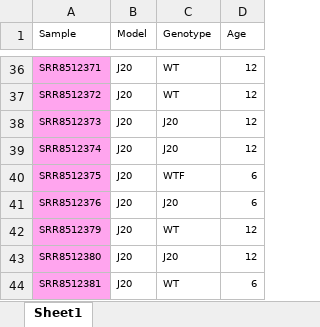
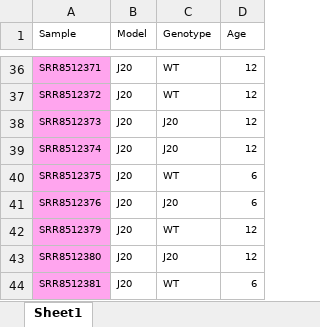
Before and after one commit to Daniela-q-m/Transcriptomics-Final-Project-, an Excel workbook: source_files/Experimental_Design.xlsx, sheet Sheet1, drawn as a sheet; only a part is shown, gaps mark what is left out; values as stored, in another font and other column widths than the file's, no borders; the diff names each change by its address in the sheet, - before the commit and + after, or states it on an @@ line.

```diff
--- a/source_files/Experimental_Design.xlsx (sheet Sheet1)
+++ b/source_files/Experimental_Design.xlsx (sheet Sheet1)
-C40 (Genotype): WTF
+C40 (Genotype): WT
```
Also changed, not shown: 3 other files.
